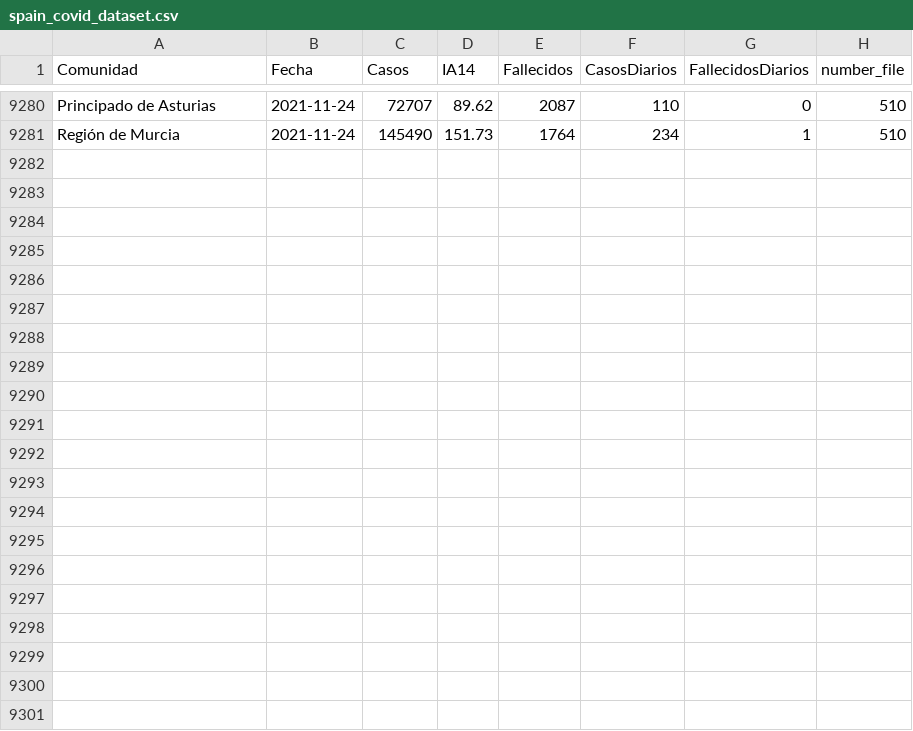
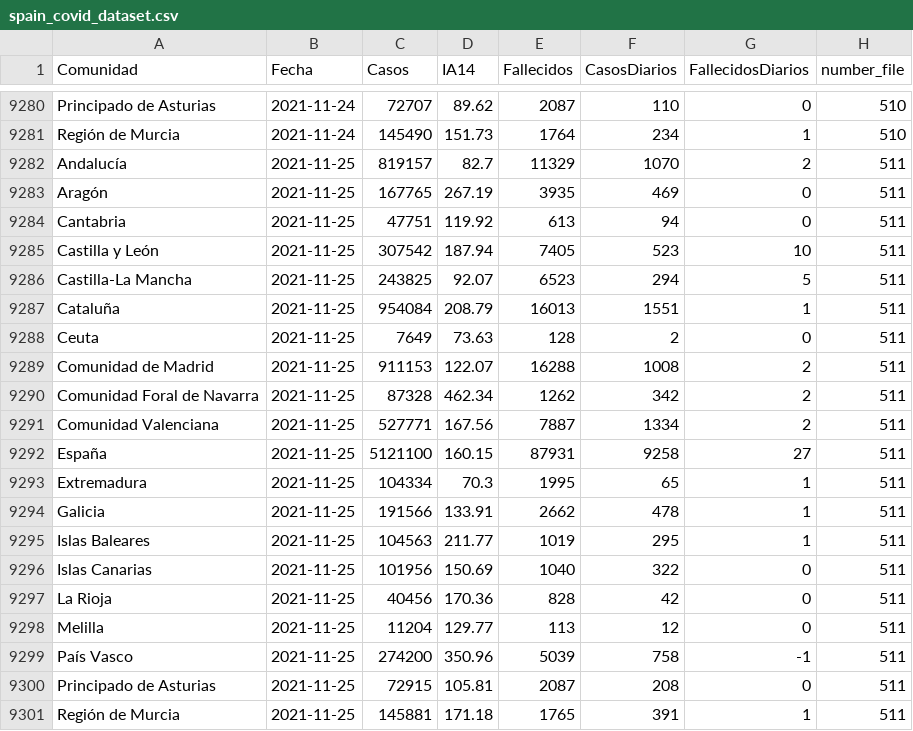
Before and after one commit to SergioJuanes/coviddataspain, a CSV file: data/spain_covid_dataset.csv, drawn as a sheet; only a part is shown, gaps mark what is left out; the diff names each change by its address in the sheet, - before the commit and + after, or states it on an @@ line.

```diff
--- a/data/spain_covid_dataset.csv
+++ b/data/spain_covid_dataset.csv
+row 9282: Andalucía | 2021-11-25 | 819157 | 82.7 | 11329 | 1070 | 2 | 511
+row 9283: Aragón | 2021-11-25 | 167765 | 267.19 | 3935 | 469 | 0 | 511
+row 9284: Cantabria | 2021-11-25 | 47751 | 119.92 | 613 | 94 | 0 | 511
+row 9285: Castilla y León | 2021-11-25 | 307542 | 187.94 | 7405 | 523 | 10 | 511
+row 9286: Castilla-La Mancha | 2021-11-25 | 243825 | 92.07 | 6523 | 294 | 5 | 511
+row 9287: Cataluña | 2021-11-25 | 954084 | 208.79 | 16013 | 1551 | 1 | 511
+row 9288: Ceuta | 2021-11-25 | 7649 | 73.63 | 128 | 2 | 0 | 511
+row 9289: Comunidad de Madrid | 2021-11-25 | 911153 | 122.07 | 16288 | 1008 | 2 | 511
+row 9290: Comunidad Foral de Navarra | 2021-11-25 | 87328 | 462.34 | 1262 | 342 | 2 | 511
+row 9291: Comunidad Valenciana | 2021-11-25 | 527771 | 167.56 | 7887 | 1334 | 2 | 511
+row 9292: España | 2021-11-25 | 5121100 | 160.15 | 87931 | 9258 | 27 | 511
+row 9293: Extremadura | 2021-11-25 | 104334 | 70.3 | 1995 | 65 | 1 | 511
+row 9294: Galicia | 2021-11-25 | 191566 | 133.91 | 2662 | 478 | 1 | 511
+row 9295: Islas Baleares | 2021-11-25 | 104563 | 211.77 | 1019 | 295 | 1 | 511
+row 9296: Islas Canarias | 2021-11-25 | 101956 | 150.69 | 1040 | 322 | 0 | 511
+row 9297: La Rioja | 2021-11-25 | 40456 | 170.36 | 828 | 42 | 0 | 511
+row 9298: Melilla | 2021-11-25 | 11204 | 129.77 | 113 | 12 | 0 | 511
+row 9299: País Vasco | 2021-11-25 | 274200 | 350.96 | 5039 | 758 | -1 | 511
+row 9300: Principado de Asturias | 2021-11-25 | 72915 | 105.81 | 2087 | 208 | 0 | 511
+row 9301: Región de Murcia | 2021-11-25 | 145881 | 171.18 | 1765 | 391 | 1 | 511
```
